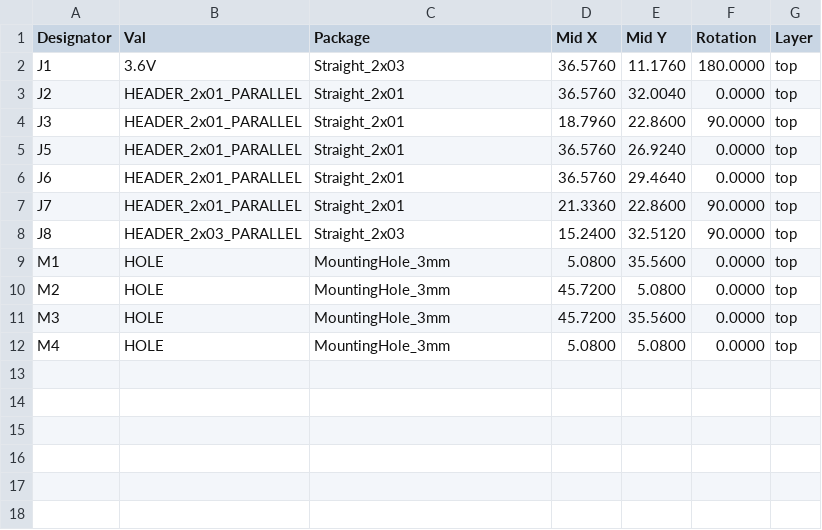
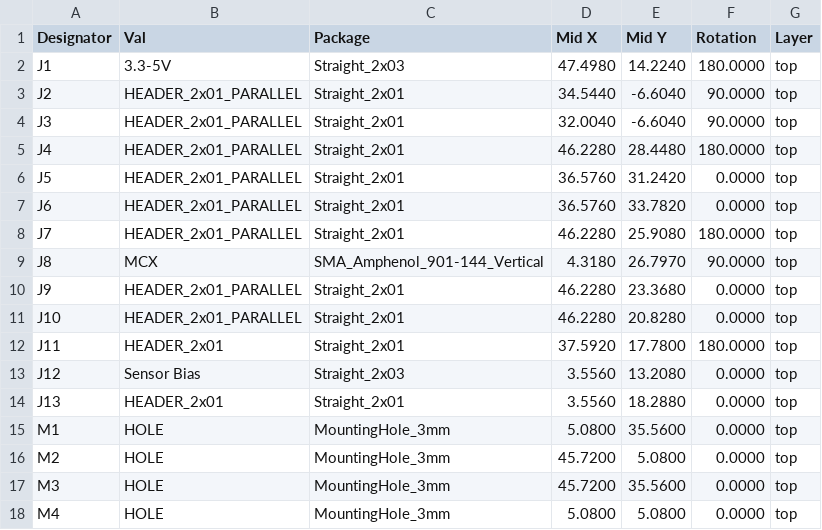
Before and after one commit to kaklik/PCRD07, a CSV file: hw/cam_profi/assembly/gerbers/PnP/PCRD07_cpl_top_pos.csv, drawn as a sheet.

```diff
--- a/hw/cam_profi/assembly/gerbers/PnP/PCRD07_cpl_top_pos.csv
+++ b/hw/cam_profi/assembly/gerbers/PnP/PCRD07_cpl_top_pos.csv
@@ -1,9 +1,15 @@
 Designator,Val,Package,Mid X,Mid Y,Rotation,Layer
-"J1","3.6V","Straight_2x03",36.5760,11.1760,180.0000,top
-"J2","HEADER_2x01_PARALLEL","Straight_2x01",36.5760,32.0040,0.0000,top
-"J3","HEADER_2x01_PARALLEL","Straight_2x01",18.7960,22.8600,90.0000,top
-"J5","HEADER_2x01_PARALLEL","Straight_2x01",36.5760,26.9240,0.0000,top
-"J6","HEADER_2x01_PARALLEL","Straight_2x01",36.5760,29.4640,0.0000,top
-"J7","HEADER_2x01_PARALLEL","Straight_2x01",21.3360,22.8600,90.0000,top
-"J8","HEADER_2x03_PARALLEL","Straight_2x03",15.2400,32.5120,90.0000,top
+"J1","3.3-5V","Straight_2x03",47.4980,14.2240,180.0000,top
+"J2","HEADER_2x01_PARALLEL","Straight_2x01",34.5440,-6.6040,90.0000,top
+"J3","HEADER_2x01_PARALLEL","Straight_2x01",32.0040,-6.6040,90.0000,top
+"J4","HEADER_2x01_PARALLEL","Straight_2x01",46.2280,28.4480,180.0000,top
+"J5","HEADER_2x01_PARALLEL","Straight_2x01",36.5760,31.2420,0.0000,top
+"J6","HEADER_2x01_PARALLEL","Straight_2x01",36.5760,33.7820,0.0000,top
+"J7","HEADER_2x01_PARALLEL","Straight_2x01",46.2280,25.9080,180.0000,top
+"J8","MCX","SMA_Amphenol_901-144_Vertical",4.3180,26.7970,90.0000,top
+"J9","HEADER_2x01_PARALLEL","Straight_2x01",46.2280,23.3680,0.0000,top
+"J10","HEADER_2x01_PARALLEL","Straight_2x01",46.2280,20.8280,0.0000,top
+"J11","HEADER_2x01","Straight_2x01",37.5920,17.7800,180.0000,top
+"J12","Sensor Bias","Straight_2x03",3.5560,13.2080,0.0000,top
+"J13","HEADER_2x01","Straight_2x01",3.5560,18.2880,0.0000,top
 "M1","HOLE","MountingHole_3mm",5.0800,35.5600,0.0000,top
```
Also changed, not shown: hw/cam_profi/assembly/PCRD07-bom.csv, hw/cam_profi/assembly/PCRD07-bom_nogroup.csv, 37 other files.
